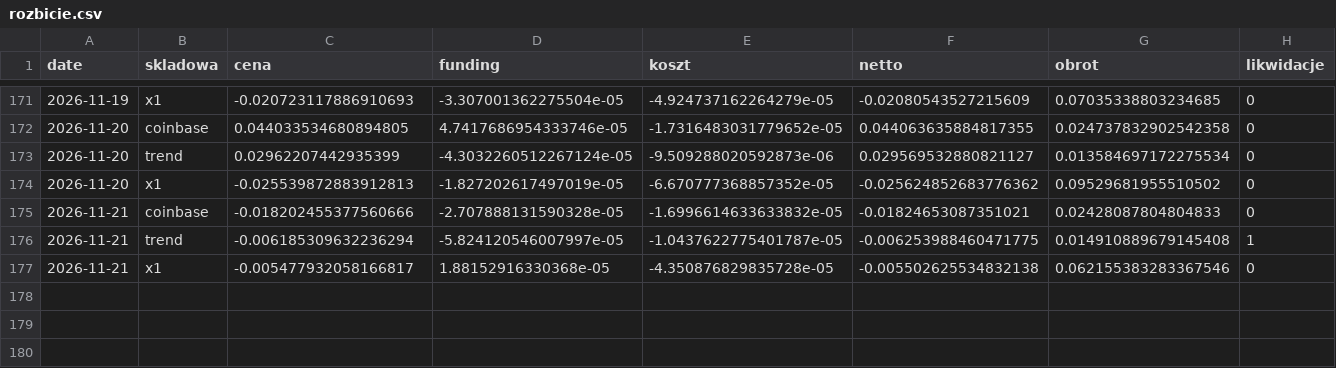
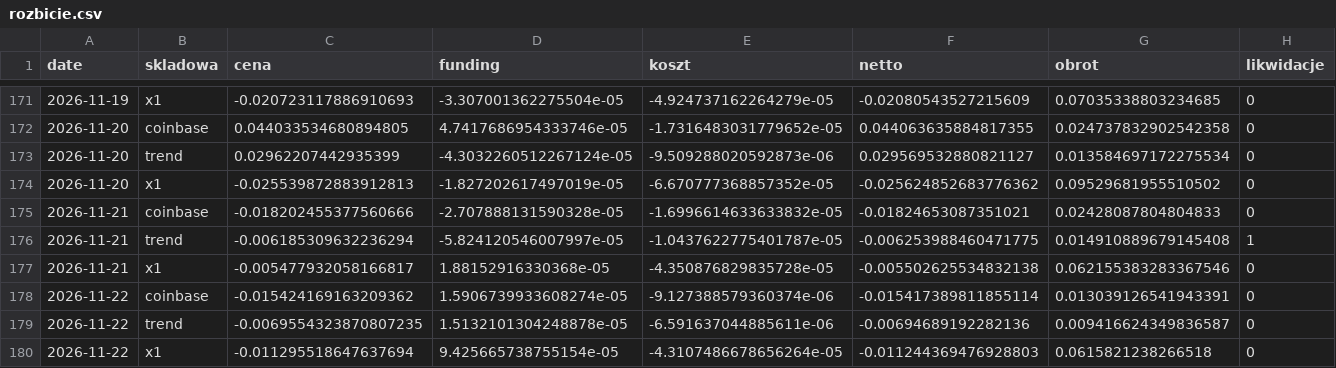
Before and after one commit to piotrgebala/alpha, a CSV file: dziennik/rozbicie.csv, drawn as a sheet; only a part is shown, gaps mark what is left out; rows hold the shown columns only; the diff names each change by its address in the sheet, - before the commit and + after, or states it on an @@ line.

```diff
--- a/dziennik/rozbicie.csv
+++ b/dziennik/rozbicie.csv
+row 178: 2026-11-22 | coinbase | -0.015424169163209362 | 1.5906739933608274e-05 | -9.127388579360374e-06 | -0.015417389811855114 | 0.013039126541943391 | 0
+row 179: 2026-11-22 | trend | -0.0069554323870807235 | 1.5132101304248878e-05 | -6.591637044885611e-06 | -0.00694689192282136 | 0.009416624349836587 | 0
+row 180: 2026-11-22 | x1 | -0.011295518647637694 | 9.425665738755154e-05 | -4.3107486678656264e-05 | -0.011244369476928803 | 0.0615821238266518 | 0
```
Also changed, not shown: dziennik/fazy.csv, dziennik/transakcje.csv, 9 other files.
